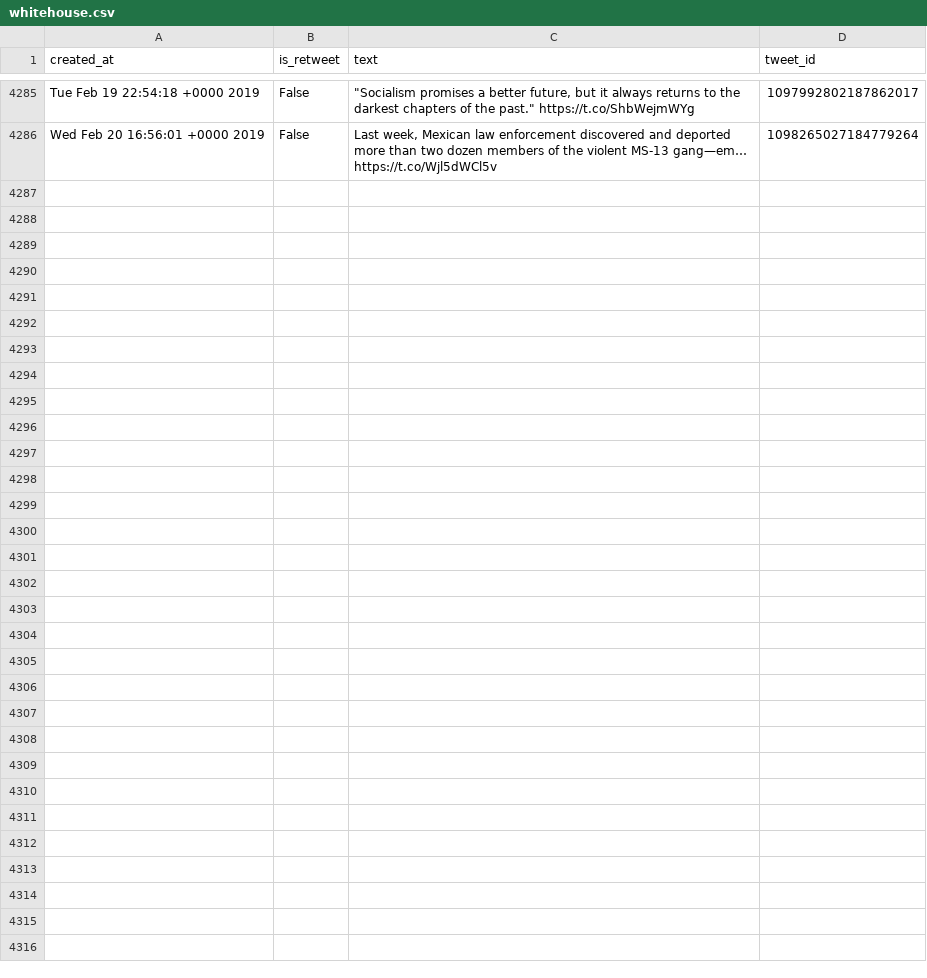
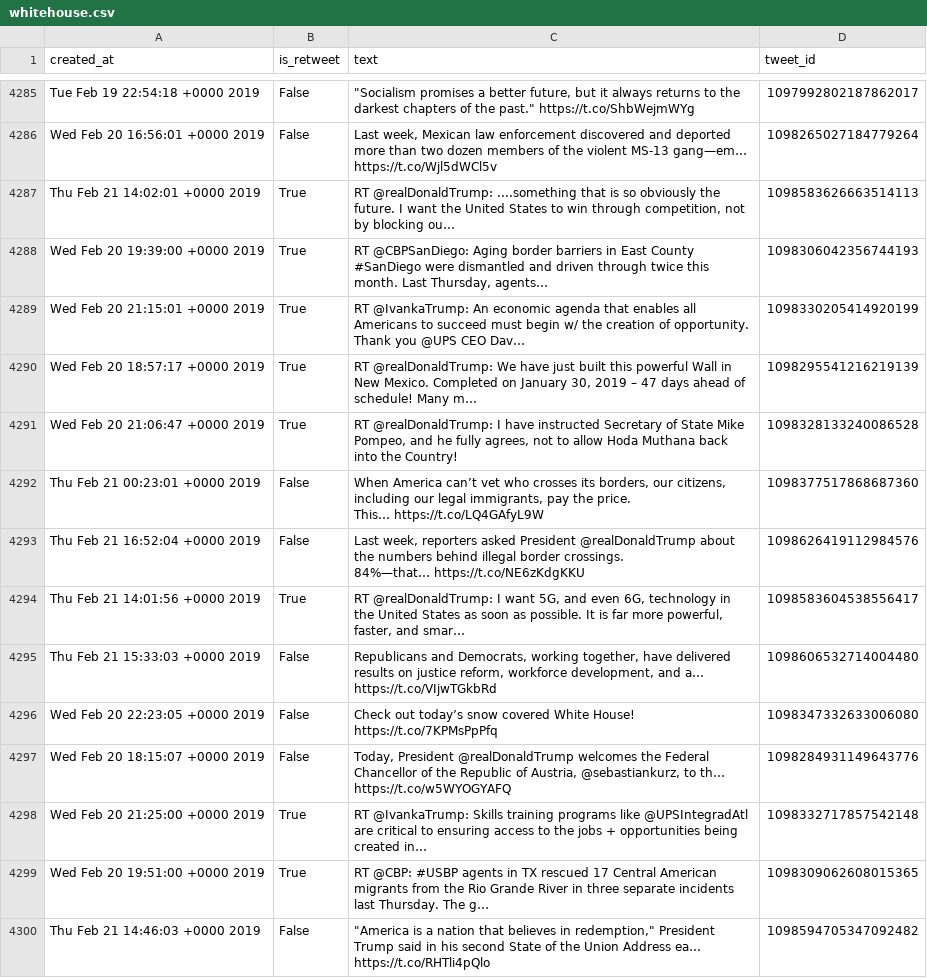
Before and after one commit to cpenalobel/sportsdata, a CSV file: twets/whitehouse.csv, drawn as a sheet; only a part is shown, gaps mark what is left out; ↵ is a line break in a cell; the diff names each change by its address in the sheet, - before the commit and + after, or states it on an @@ line.

```diff
--- a/twets/whitehouse.csv
+++ b/twets/whitehouse.csv
+row 4287: Thu Feb 21 14:02:01 +0000 2019 | True | RT @realDonaldTrump: ....something that is so obviously the future. I want the United States to win through competition, not by blocking ou… | 1098583626663514113
+row 4288: Wed Feb 20 19:39:00 +0000 2019 | True | RT @CBPSanDiego: Aging border barriers in East County #SanDiego were dismantled and driven through twice this month. Last Thursday, agents… | 1098306042356744193
+row 4289: Wed Feb 20 21:15:01 +0000 2019 | True | RT @IvankaTrump: An economic agenda that enables all Americans to succeed must begin w/ the creation of opportunity. Thank you @UPS CEO Dav… | 1098330205414920199
+row 4290: Wed Feb 20 18:57:17 +0000 2019 | True | RT @realDonaldTrump: We have just built this powerful Wall in New Mexico. Completed on January 30, 2019 – 47 days ahead of schedule! Many m… | 1098295541216219139
+row 4291: Wed Feb 20 21:06:47 +0000 2019 | True | RT @realDonaldTrump: I have instructed Secretary of State Mike Pompeo, and he fully agrees, not to allow Hoda Muthana back into the Country! | 1098328133240086528
+row 4292: Thu Feb 21 00:23:01 +0000 2019 | False | When America can’t vet who crosses its borders, our citizens, including our legal immigrants, pay the price. ↵ This… https://t.co/LQ4GAfyL9W | 1098377517868687360
+row 4293: Thu Feb 21 16:52:04 +0000 2019 | False | Last week, reporters asked President @realDonaldTrump about the numbers behind illegal border crossings. ↵ 84%—that… https://t.co/NE6zKdgKKU | 1098626419112984576
+row 4294: Thu Feb 21 14:01:56 +0000 2019 | True | RT @realDonaldTrump: I want 5G, and even 6G, technology in the United States as soon as possible. It is far more powerful, faster, and smar… | 1098583604538556417
+row 4295: Thu Feb 21 15:33:03 +0000 2019 | False | Republicans and Democrats, working together, have delivered results on justice reform, workforce development, and a… https://t.co/VIjwTGkbRd | 1098606532714004480
+row 4296: Wed Feb 20 22:23:05 +0000 2019 | False | Check out today’s snow covered White House! https://t.co/7KPMsPpPfq | 1098347332633006080
+row 4297: Wed Feb 20 18:15:07 +0000 2019 | False | Today, President @realDonaldTrump welcomes the Federal Chancellor of the Republic of Austria, @sebastiankurz, to th… https://t.co/w5WYOGYAFQ | 1098284931149643776
+row 4298: Wed Feb 20 21:25:00 +0000 2019 | True | RT @IvankaTrump: Skills training programs like @UPSIntegradAtl are critical to ensuring access to the jobs + opportunities being created in… | 1098332717857542148
+row 4299: Wed Feb 20 19:51:00 +0000 2019 | True | RT @CBP: #USBP agents in TX rescued 17 Central American migrants from the Rio Grande River in three separate incidents last Thursday. The g… | 1098309062608015365
+row 4300: Thu Feb 21 14:46:03 +0000 2019 | False | "America is a nation that believes in redemption," President Trump said in his second State of the Union Address ea… https://t.co/RHTli4pQlo | 1098594705347092482
```
Also changed, not shown: twets/potus.csv, twets/realdonaldtrump.csv, 1 other file.
